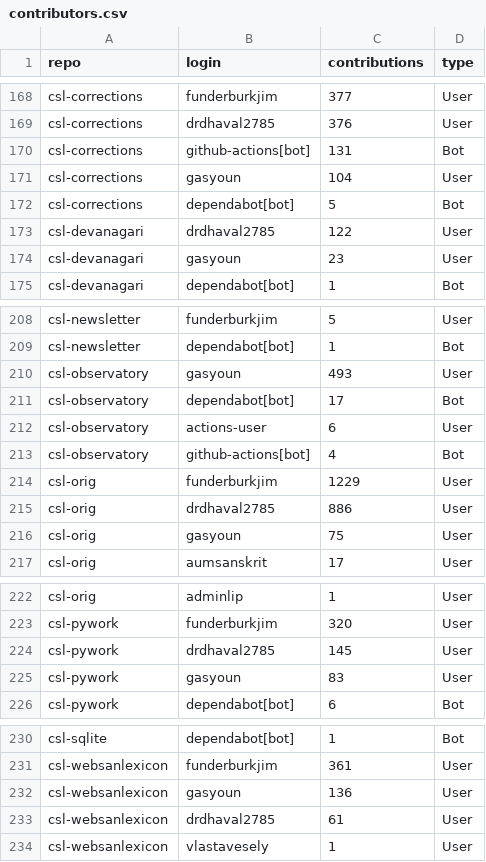
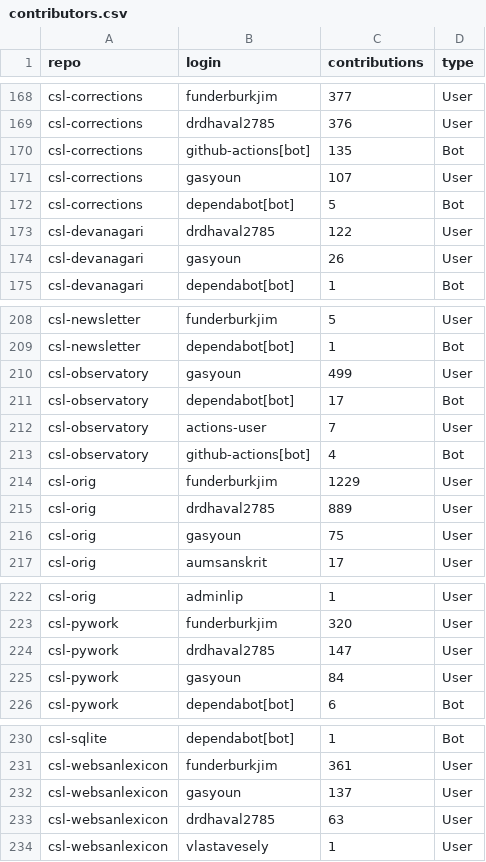
Before and after one commit to sanskrit-lexicon/csl-observatory, a CSV file: data/contributors.csv, drawn as a sheet; only a part is shown, gaps mark what is left out; the diff covers the shown part only.

```diff
--- a/data/contributors.csv
+++ b/data/contributors.csv
@@ -169,7 +169,7 @@ csl-corrections,funderburkjim,377,User
 csl-corrections,drdhaval2785,376,User
-csl-corrections,github-actions[bot],131,Bot
-csl-corrections,gasyoun,104,User
+csl-corrections,github-actions[bot],135,Bot
+csl-corrections,gasyoun,107,User
 csl-corrections,dependabot[bot],5,Bot
 csl-devanagari,drdhaval2785,122,User
-csl-devanagari,gasyoun,23,User
+csl-devanagari,gasyoun,26,User
 csl-devanagari,dependabot[bot],1,Bot
@@ -209,8 +209,8 @@ csl-newsletter,funderburkjim,5,User
 csl-newsletter,dependabot[bot],1,Bot
-csl-observatory,gasyoun,493,User
+csl-observatory,gasyoun,499,User
 csl-observatory,dependabot[bot],17,Bot
-csl-observatory,actions-user,6,User
+csl-observatory,actions-user,7,User
 csl-observatory,github-actions[bot],4,Bot
 csl-orig,funderburkjim,1229,User
-csl-orig,drdhaval2785,886,User
+csl-orig,drdhaval2785,889,User
 csl-orig,gasyoun,75,User
@@ -223,4 +223,4 @@ csl-orig,adminlip,1,User
 csl-pywork,funderburkjim,320,User
-csl-pywork,drdhaval2785,145,User
-csl-pywork,gasyoun,83,User
+csl-pywork,drdhaval2785,147,User
+csl-pywork,gasyoun,84,User
 csl-pywork,dependabot[bot],6,Bot
@@ -231,4 +231,4 @@ csl-sqlite,dependabot[bot],1,Bot
 csl-websanlexicon,funderburkjim,361,User
-csl-websanlexicon,gasyoun,136,User
-csl-websanlexicon,drdhaval2785,61,User
+csl-websanlexicon,gasyoun,137,User
+csl-websanlexicon,drdhaval2785,63,User
 csl-websanlexicon,vlastavesely,1,User
```
Also changed, not shown: 3 edited cells elsewhere in this file, data/issues.csv, data/timeseries_monthly.csv, 28 other files.
